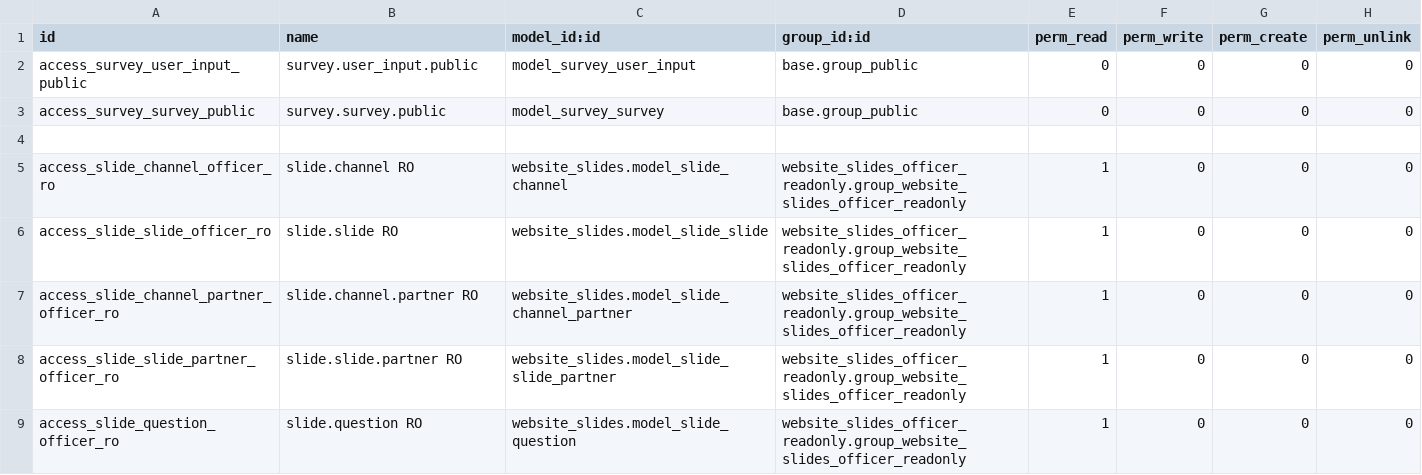
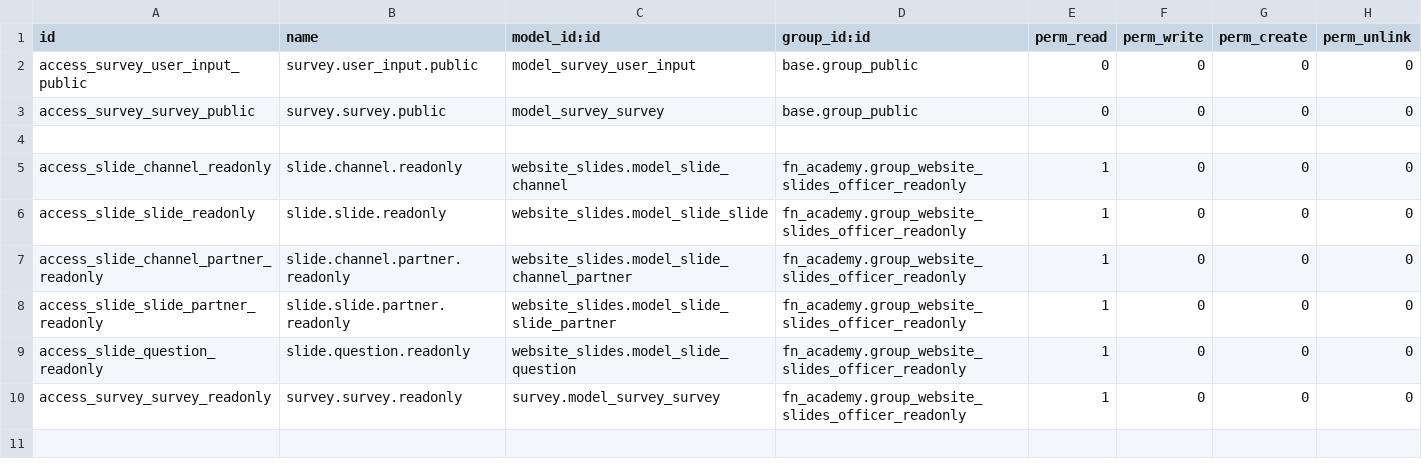
Before and after one commit to CodeRomz/fn_academy, a CSV file: security/ir.model.access.csv, drawn as a sheet.

```diff
--- a/security/ir.model.access.csv
+++ b/security/ir.model.access.csv
@@ -4,6 +4,7 @@ access_survey_survey_public,survey.survey.public,model_survey_survey,base.group_
 
-access_slide_channel_officer_ro,slide.channel RO,website_slides.model_slide_channel,website_slides_officer_readonly.group_website_slides_officer_readonly,1,0,0,0
-access_slide_slide_officer_ro,slide.slide RO,website_slides.model_slide_slide,website_slides_officer_readonly.group_website_slides_officer_readonly,1,0,0,0
-access_slide_channel_partner_officer_ro,slide.channel.partner RO,website_slides.model_slide_channel_partner,website_slides_officer_readonly.group_website_slides_officer_readonly,1,0,0,0
-access_slide_slide_partner_officer_ro,slide.slide.partner RO,website_slides.model_slide_slide_partner,website_slides_officer_readonly.group_website_slides_officer_readonly,1,0,0,0
-access_slide_question_officer_ro,slide.question RO,website_slides.model_slide_question,website_slides_officer_readonly.group_website_slides_officer_readonly,1,0,0,0
+access_slide_channel_readonly,slide.channel.readonly,website_slides.model_slide_channel,fn_academy.group_website_slides_officer_readonly,1,0,0,0
+access_slide_slide_readonly,slide.slide.readonly,website_slides.model_slide_slide,fn_academy.group_website_slides_officer_readonly,1,0,0,0
+access_slide_channel_partner_readonly,slide.channel.partner.readonly,website_slides.model_slide_channel_partner,fn_academy.group_website_slides_officer_readonly,1,0,0,0
+access_slide_slide_partner_readonly,slide.slide.partner.readonly,website_slides.model_slide_slide_partner,fn_academy.group_website_slides_officer_readonly,1,0,0,0
+access_slide_question_readonly,slide.question.readonly,website_slides.model_slide_question,fn_academy.group_website_slides_officer_readonly,1,0,0,0
+access_survey_survey_readonly,survey.survey.readonly,survey.model_survey_survey,fn_academy.group_website_slides_officer_readonly,1,0,0,0
```
Also changed, not shown: 3 other files.
